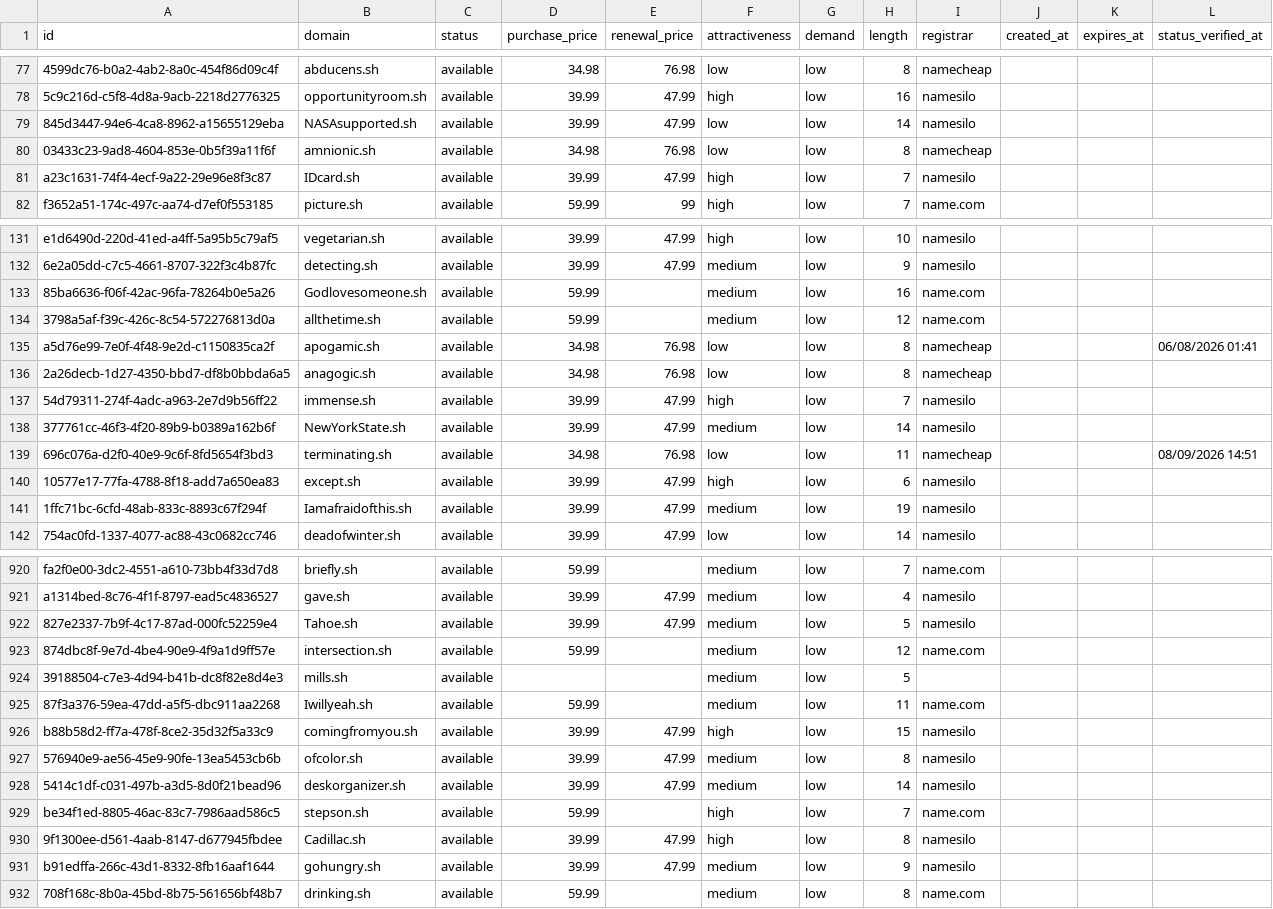
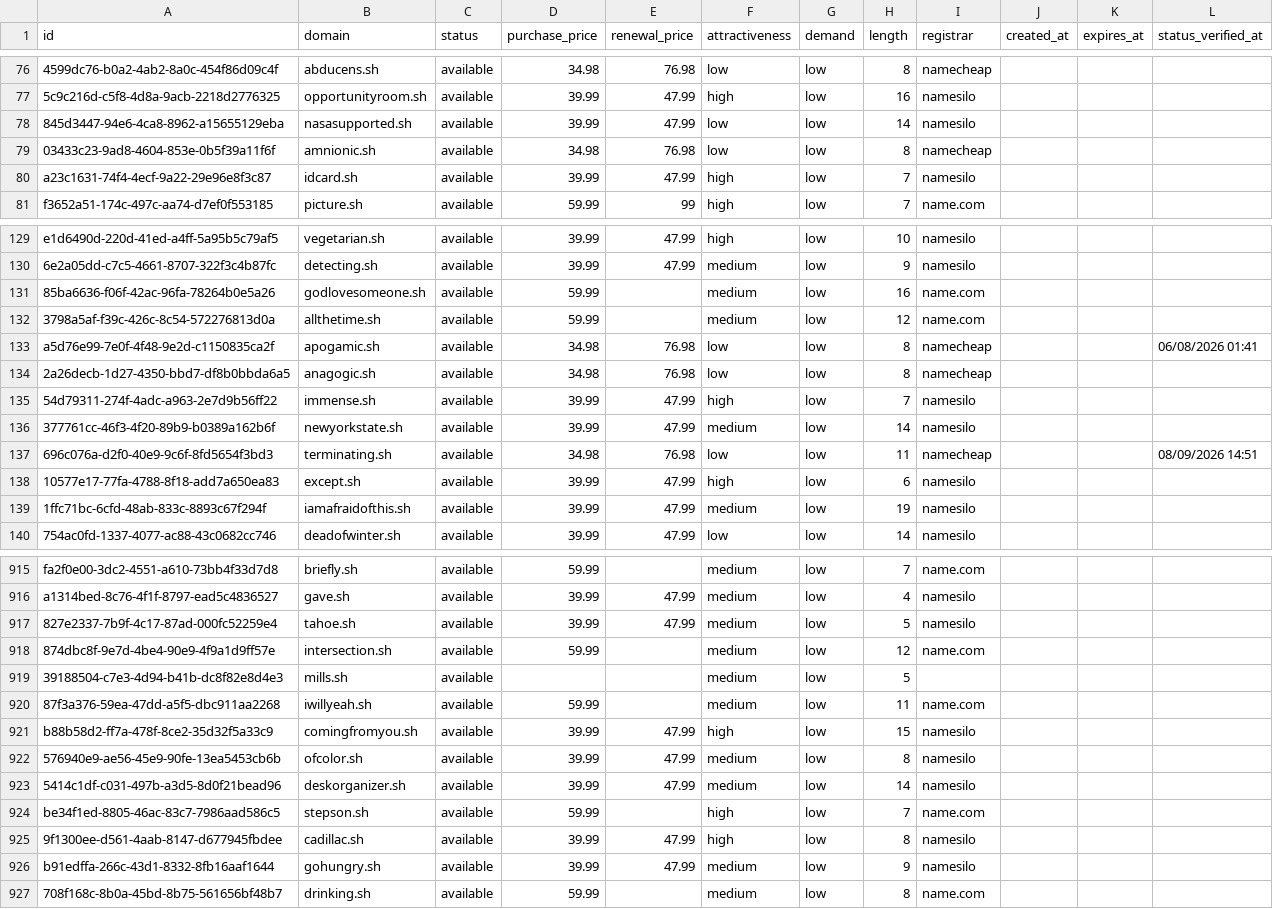
Before and after one commit to UniqueDomains/sh-oneword-domains, a CSV file: sh.csv, drawn as a sheet; only a part is shown, gaps mark what is left out; addresses are those after the commit; the diff covers the shown part only; the diff names each change by its address in the sheet, - before the commit and + after, or states it on an @@ line.

Commit message:
Domains update

```diff
--- a/sh.csv
+++ b/sh.csv
-B78 (domain): NASAsupported.sh
+B78 (domain): nasasupported.sh
-B80 (domain): IDcard.sh
+B80 (domain): idcard.sh
-B131 (domain): Godlovesomeone.sh
+B131 (domain): godlovesomeone.sh
-B136 (domain): NewYorkState.sh
+B136 (domain): newyorkstate.sh
-B139 (domain): Iamafraidofthis.sh
+B139 (domain): iamafraidofthis.sh
-B917 (domain): Tahoe.sh
+B917 (domain): tahoe.sh
-B920 (domain): Iwillyeah.sh
+B920 (domain): iwillyeah.sh
-B925 (domain): Cadillac.sh
+B925 (domain): cadillac.sh
```
Also changed, not shown: 5 added rows, 5 removed rows and 48 edited cells elsewhere in this file, 4 other files.
